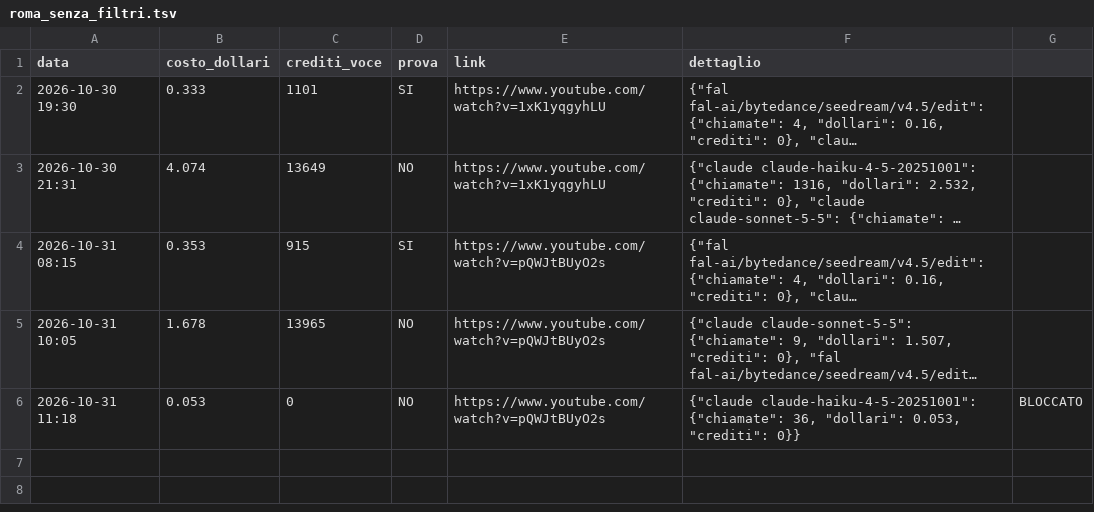
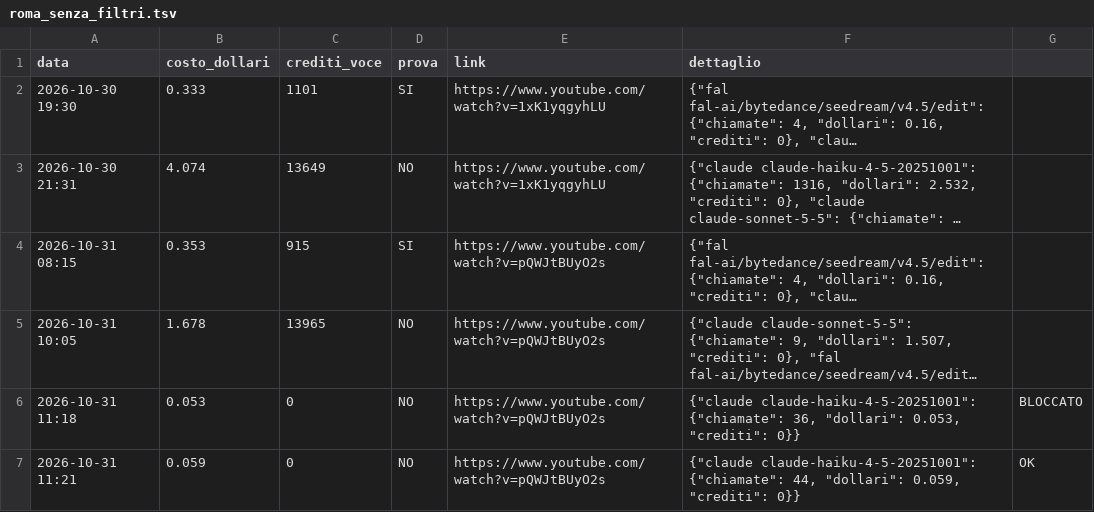
Before and after one commit to gggweb23-gif/ambience, a TSV file: coach/costi/roma_senza_filtri.tsv, drawn as a sheet; long unchanged cells end in ….

Commit message:
Costo video

```diff
--- a/coach/costi/roma_senza_filtri.tsv
+++ b/coach/costi/roma_senza_filtri.tsv
@@ -6 +6,2 @@ data	costo_dollari	crediti_voce	prova	link	dettaglio
 2026-10-31 11:18	0.053	0	NO	https://www.youtube.com/watch?v=pQWJtBUyO2s	{"claude claude-haiku-4-5-20251001": {"chiamate": 36, "dollari": 0.053, "crediti": 0}}	BLOCCATO
+2026-10-31 11:21	0.059	0	NO	https://www.youtube.com/watch?v=pQWJtBUyO2s	{"claude claude-haiku-4-5-20251001": {"chiamate": 44, "dollari": 0.059, "crediti": 0}}	OK
```
